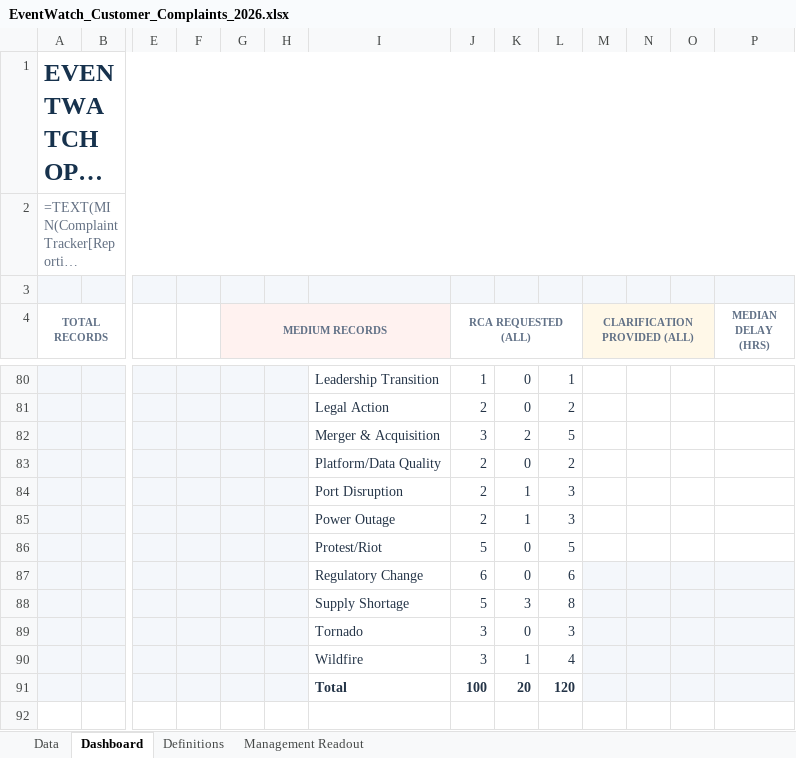
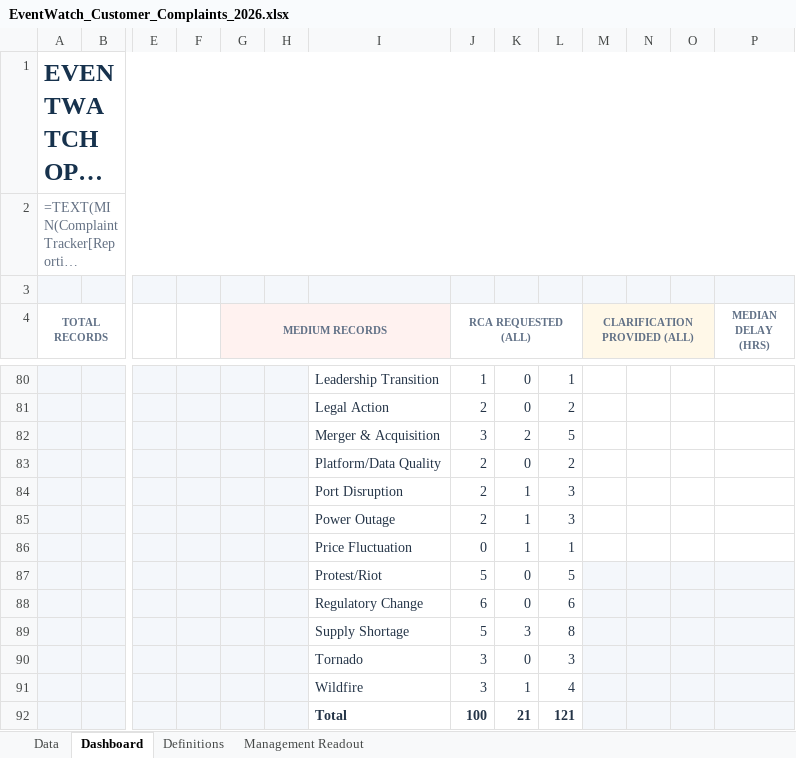
Before and after one commit to sangrambarger/EventWatch_Customer_Complaints, an Excel workbook: EventWatch_Customer_Complaints_2026.xlsx, sheet Dashboard, drawn as a sheet; only a part is shown, gaps mark what is left out; long unchanged cells end in …; values as stored, in another font and other column widths than the file's, no borders; formulas without a stored value are shown as written; charts and pictures and conditional formats not drawn; addresses are those after the commit; rows hold the shown columns only; the diff names each change by its address in the sheet, - before the commit and + after, or states it on an @@ line.

```diff
--- a/EventWatch_Customer_Complaints_2026.xlsx (sheet Dashboard)
+++ b/EventWatch_Customer_Complaints_2026.xlsx (sheet Dashboard)
+row 86:  |  |  |  |  |  | Price Fluctuation | 0 | 1 | 1
-M87:P87 fill: none
+M87:P87 fill: #F4F7FB
-K92: 20
+K92: 21
-L92: 120
+L92: 121
```
Also changed, not shown: sheet Data, sheet Definitions, charts or pictures, 3 other files.
